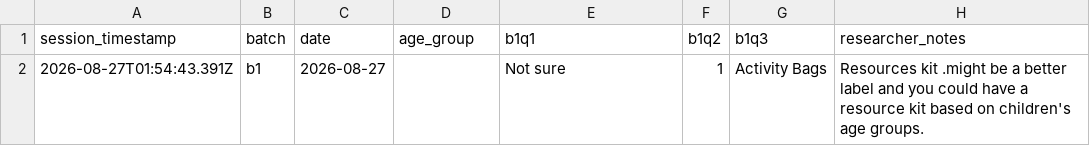
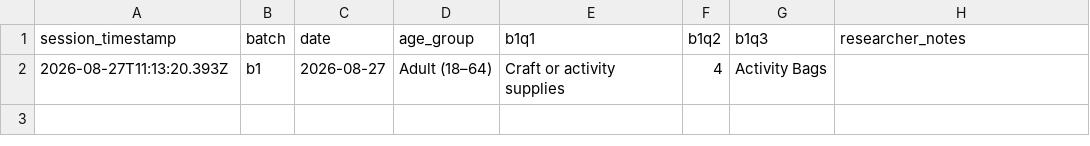
Before and after one commit to northbrooklibrary/site-ux-data, a CSV file: data/NPL_UX_B1_2026-08-27_participant.csv, drawn as a sheet; removed rows and columns are numbered as before the commit, all else as after; the diff names each change by its address in the sheet, - before the commit and + after, or states it on an @@ line.

```diff
--- a/data/NPL_UX_B1_2026-08-27_participant.csv
+++ b/data/NPL_UX_B1_2026-08-27_participant.csv
-row 2: 2026-08-27T01:54:43.391Z | b1 | 2026-08-27 |  | Not sure | 1 | Activity Bags | Resources kit .might be a better label and you could have a resource kit based on children's age groups.
+row 2: 2026-08-27T11:13:20.393Z | b1 | 2026-08-27 | Adult (18–64) | Craft or activity supplies | 4 | Activity Bags
```
